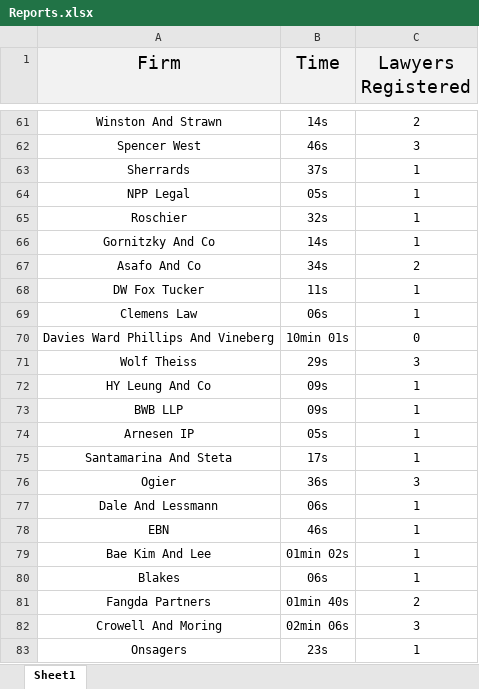
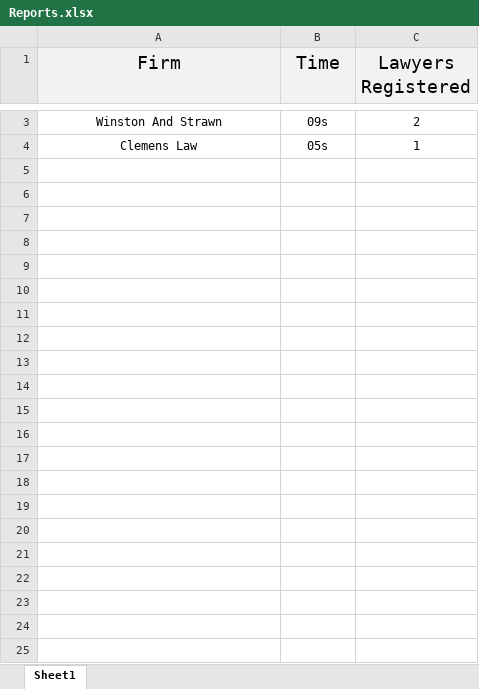
Before and after one commit to codeMaestroLucas/contactsJ, an Excel workbook: src/main/resources/baseFiles/excel/Reports.xlsx, sheet Sheet1, drawn as a sheet; only a part is shown, gaps mark what is left out; values as stored, in another font and other column widths than the file's, no borders; removed rows and columns are numbered as before the commit, all else as after; the diff covers the shown part only; the diff names each change by its address in the sheet, - before the commit and + after, or states it on an @@ line.

```diff
--- a/src/main/resources/baseFiles/excel/Reports.xlsx (sheet Sheet1)
+++ b/src/main/resources/baseFiles/excel/Reports.xlsx (sheet Sheet1)
-B3 (Time): 14s
+B3 (Time): 09s
-row 62: Spencer West | 46s | 3
-row 63: Sherrards | 37s | 1
-row 64: NPP Legal | 05s | 1
-row 65: Roschier | 32s | 1
-row 66: Gornitzky And Co | 14s | 1
-row 67: Asafo And Co | 34s | 2
-row 68: DW Fox Tucker | 11s | 1
-B4 (Time): 06s
+B4 (Time): 05s
-row 70: Davies Ward Phillips And Vineberg | 10min 01s | 0
-row 71: Wolf Theiss | 29s | 3
-row 72: HY Leung And Co | 09s | 1
-row 73: BWB LLP | 09s | 1
-row 74: Arnesen IP | 05s | 1
-row 75: Santamarina And Steta | 17s | 1
-row 76: Ogier | 36s | 3
-row 77: Dale And Lessmann | 06s | 1
-row 78: EBN | 46s | 1
-row 79: Bae Kim And Lee | 01min 02s | 1
-row 80: Blakes | 06s | 1
-row 81: Fangda Partners | 01min 40s | 2
-row 82: Crowell And Moring | 02min 06s | 3
-row 83: Onsagers | 23s | 1
```
Also changed, not shown: 1 added row and 59 removed rows elsewhere in this sheet, src/main/resources/baseFiles/excel/Sheet.xlsx, 12 other files.
